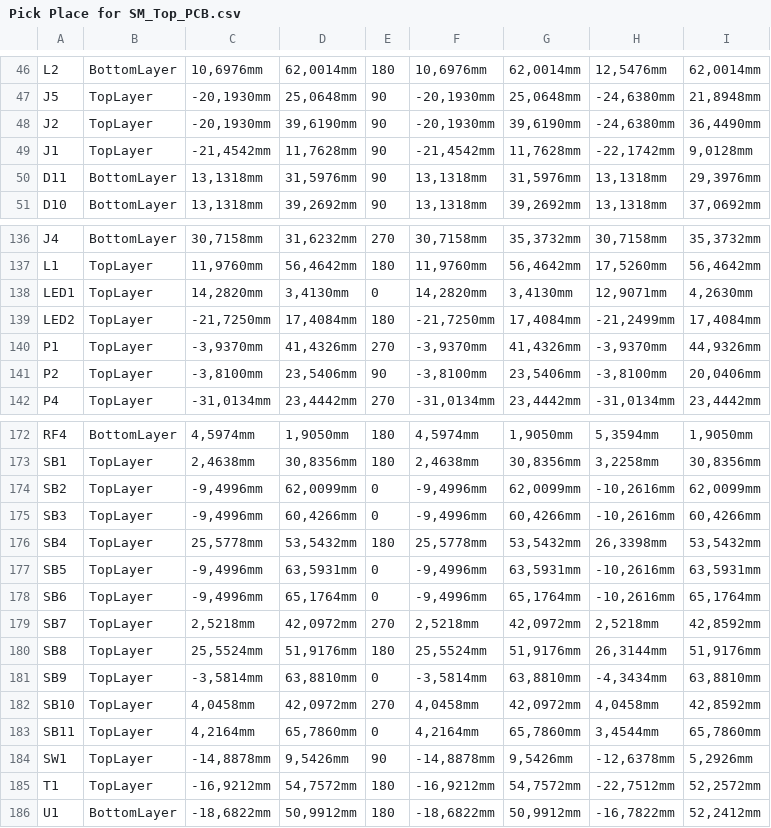
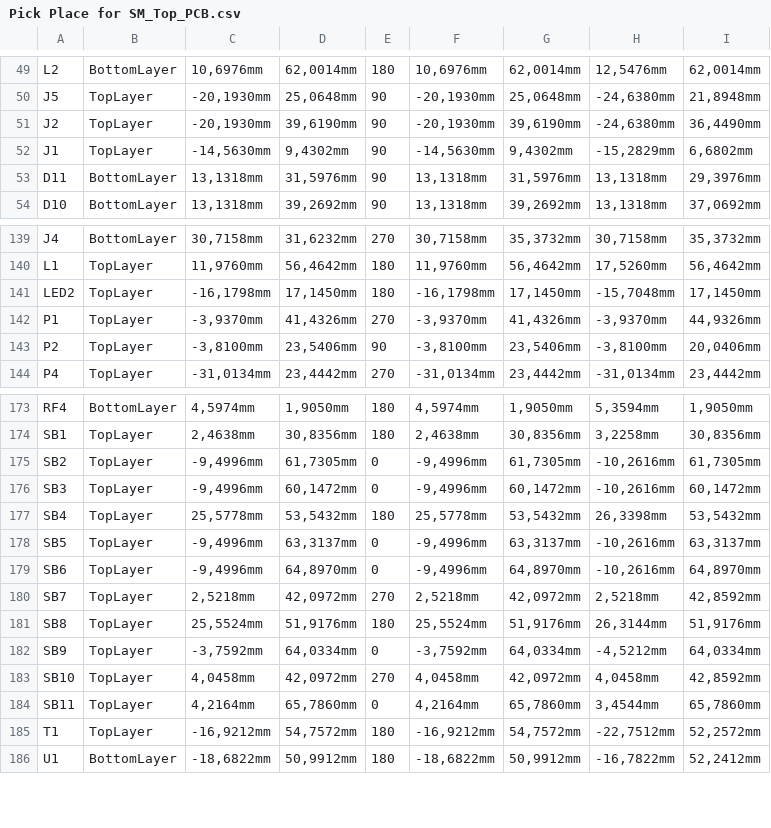
Before and after one commit to eSpark-Backup/colebenson-smartmotors, a CSV file: Deliverables/SM_Top Board/_Pick n Place/Pick Place for SM_Top_PCB.csv, drawn as a sheet; only a part is shown, gaps mark what is left out; removed rows and columns are numbered as before the commit, all else as after; the diff covers the shown part only; the diff names each change by its address in the sheet, - before the commit and + after, or states it on an @@ line.

```diff
--- a/Deliverables/SM_Top Board/_Pick n Place/Pick Place for SM_Top_PCB.csv
+++ b/Deliverables/SM_Top Board/_Pick n Place/Pick Place for SM_Top_PCB.csv
-C52: -21,4542mm
+C52: -14,5630mm
-D52: 11,7628mm
+D52: 9,4302mm
-F52: -21,4542mm
+F52: -14,5630mm
-G52: 11,7628mm
+G52: 9,4302mm
-H52: -22,1742mm
+H52: -15,2829mm
-I52: 9,0128mm
+I52: 6,6802mm
-row 138: LED1 | TopLayer | 14,2820mm | 3,4130mm | 0 | 14,2820mm | 3,4130mm | 12,9071mm | 4,2630mm
-C141: -21,7250mm
+C141: -16,1798mm
-D141: 17,4084mm
+D141: 17,1450mm
-F141: -21,7250mm
+F141: -16,1798mm
-G141: 17,4084mm
+G141: 17,1450mm
-H141: -21,2499mm
+H141: -15,7048mm
-I141: 17,4084mm
+I141: 17,1450mm
-D175: 62,0099mm
+D175: 61,7305mm
-G175: 62,0099mm
+G175: 61,7305mm
-I175: 62,0099mm
+I175: 61,7305mm
-D176: 60,4266mm
+D176: 60,1472mm
-G176: 60,4266mm
+G176: 60,1472mm
-I176: 60,4266mm
+I176: 60,1472mm
-D178: 63,5931mm
+D178: 63,3137mm
-G178: 63,5931mm
+G178: 63,3137mm
-I178: 63,5931mm
+I178: 63,3137mm
-D179: 65,1764mm
+D179: 64,8970mm
-G179: 65,1764mm
+G179: 64,8970mm
-I179: 65,1764mm
+I179: 64,8970mm
-C182: -3,5814mm
+C182: -3,7592mm
-D182: 63,8810mm
+D182: 64,0334mm
-F182: -3,5814mm
+F182: -3,7592mm
-G182: 63,8810mm
+G182: 64,0334mm
-H182: -4,3434mm
+H182: -4,5212mm
-I182: 63,8810mm
+I182: 64,0334mm
-row 184: SW1 | TopLayer | -14,8878mm | 9,5426mm | 90 | -14,8878mm | 9,5426mm | -12,6378mm | 5,2926mm
```
Also changed, not shown: 3 added rows, 1 removed row and 93 edited cells elsewhere in this file, 39 other files.
